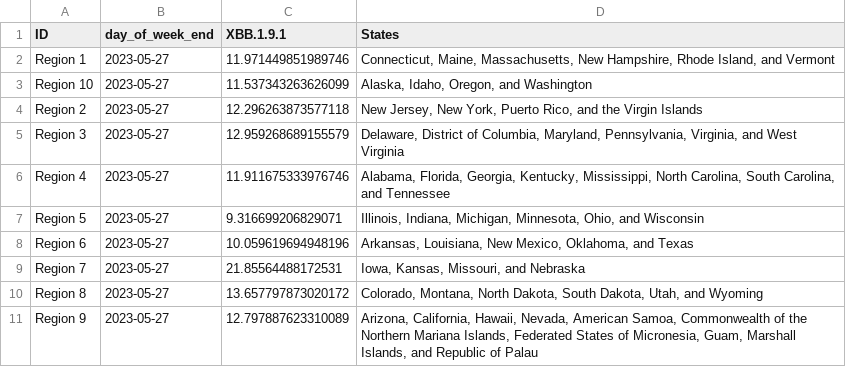
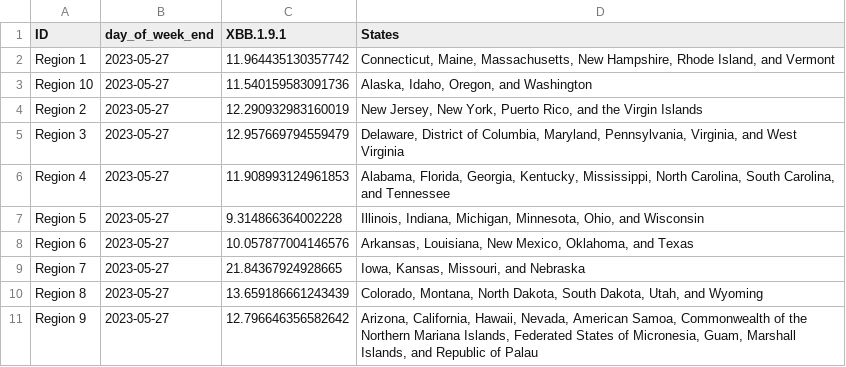
Before and after one commit to Dotdash-Data-Journalism/2022_VWH_covid_variants, a CSV file: visualizations/3qNe5_map.csv, drawn as a sheet.

```diff
--- a/visualizations/3qNe5_map.csv
+++ b/visualizations/3qNe5_map.csv
@@ -1,11 +1,11 @@
 ID,day_of_week_end,XBB.1.9.1,States
-Region 1,2023-05-27,11.971449851989746,"Connecticut, Maine, Massachusetts, New Hampshire, Rhode Island, and Vermont"
-Region 10,2023-05-27,11.537343263626099,"Alaska, Idaho, Oregon, and Washington"
-Region 2,2023-05-27,12.296263873577118,"New Jersey, New York, Puerto Rico, and the Virgin Islands"
-Region 3,2023-05-27,12.959268689155579,"Delaware, District of Columbia, Maryland, Pennsylvania, Virginia, and West Virginia"
-Region 4,2023-05-27,11.911675333976746,"Alabama, Florida, Georgia, Kentucky, Mississippi, North Carolina, South Carolina, and Tennessee"
-Region 5,2023-05-27,9.316699206829071,"Illinois, Indiana, Michigan, Minnesota, Ohio, and Wisconsin"
-Region 6,2023-05-27,10.059619694948196,"Arkansas, Louisiana, New Mexico, Oklahoma, and Texas"
-Region 7,2023-05-27,21.85564488172531,"Iowa, Kansas, Missouri, and Nebraska"
-Region 8,2023-05-27,13.657797873020172,"Colorado, Montana, North Dakota, South Dakota, Utah, and Wyoming"
-Region 9,2023-05-27,12.797887623310089,"Arizona, California, Hawaii, Nevada, American Samoa, Commonwealth of the Northern Mariana Islands, Federated States of Micronesia, Guam, Marshall Islands, and Republic of Palau"
+Region 1,2023-05-27,11.964435130357742,"Connecticut, Maine, Massachusetts, New Hampshire, Rhode Island, and Vermont"
+Region 10,2023-05-27,11.540159583091736,"Alaska, Idaho, Oregon, and Washington"
+Region 2,2023-05-27,12.290932983160019,"New Jersey, New York, Puerto Rico, and the Virgin Islands"
+Region 3,2023-05-27,12.957669794559479,"Delaware, District of Columbia, Maryland, Pennsylvania, Virginia, and West Virginia"
+Region 4,2023-05-27,11.908993124961853,"Alabama, Florida, Georgia, Kentucky, Mississippi, North Carolina, South Carolina, and Tennessee"
+Region 5,2023-05-27,9.314866364002228,"Illinois, Indiana, Michigan, Minnesota, Ohio, and Wisconsin"
+Region 6,2023-05-27,10.057877004146576,"Arkansas, Louisiana, New Mexico, Oklahoma, and Texas"
+Region 7,2023-05-27,21.84367924928665,"Iowa, Kansas, Missouri, and Nebraska"
+Region 8,2023-05-27,13.659186661243439,"Colorado, Montana, North Dakota, South Dakota, Utah, and Wyoming"
+Region 9,2023-05-27,12.796646356582642,"Arizona, California, Hawaii, Nevada, American Samoa, Commonwealth of the Northern Mariana Islands, Federated States of Micronesia, Guam, Marshall Islands, and Republic of Palau"
```
Also changed, not shown: visualizations/Ha3XE_map.csv, visualizations/tbbMo_map.csv, 1 other file.
